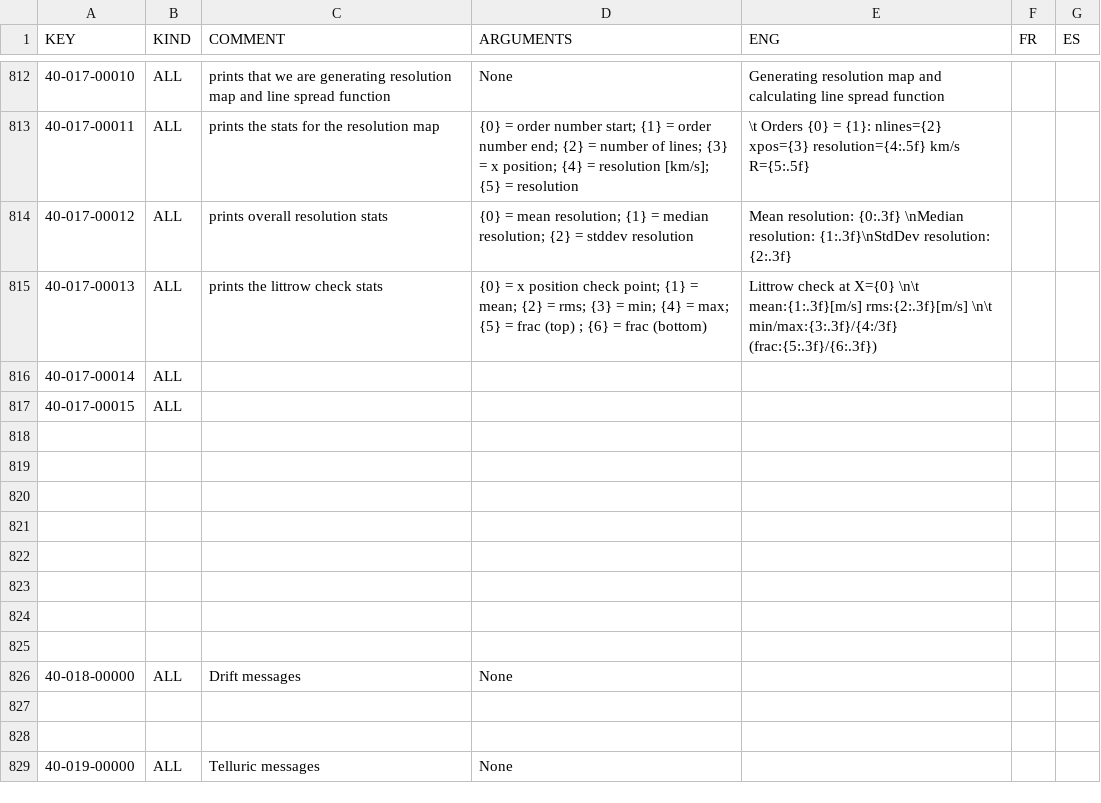
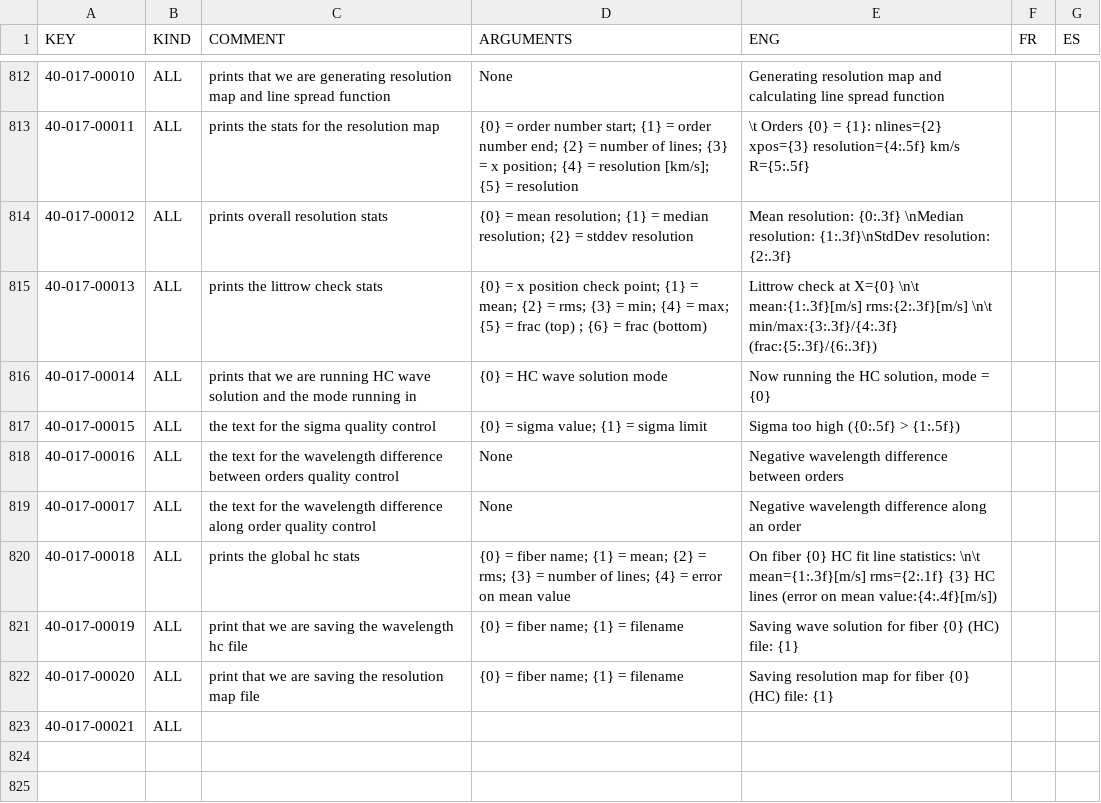
Before and after one commit to njcuk9999/apero-drs, a CSV file: INTROOT2/terrapipe/locale/databases/error.csv, drawn as a sheet; only a part is shown, gaps mark what is left out; the shorter side is filled out with more unchanged rows.

Commit message:
update language database

```diff
--- a/INTROOT2/terrapipe/locale/databases/error.csv
+++ b/INTROOT2/terrapipe/locale/databases/error.csv
@@ -814,7 +814,11 @@
 "40-017-00012","ALL","prints overall resolution stats","{0} = mean resolution; {1} = median resolution; {2} = stddev resolution","Mean resolution: {0:.3f} \nMedian resolution: {1:.3f}\nStdDev resolution: {2:.3f}","",""
-"40-017-00013","ALL","prints the littrow check stats","{0} = x position check point; {1} = mean; {2} = rms; {3} = min; {4} = max; {5} = frac (top) ; {6} = frac (bottom) ","Littrow check at X={0} \n\t mean:{1:.3f}[m/s] rms:{2:.3f}[m/s] \n\t min/max:{3:.3f}/{4:/3f} (frac:{5:.3f}/{6:.3f})","",""
-"40-017-00014","ALL","","","","",""
-"40-017-00015","ALL","","","","",""
-"","","","","","",""
-"","","","","","",""
+"40-017-00013","ALL","prints the littrow check stats","{0} = x position check point; {1} = mean; {2} = rms; {3} = min; {4} = max; {5} = frac (top) ; {6} = frac (bottom) ","Littrow check at X={0} \n\t mean:{1:.3f}[m/s] rms:{2:.3f}[m/s] \n\t min/max:{3:.3f}/{4:.3f} (frac:{5:.3f}/{6:.3f})","",""
+"40-017-00014","ALL","prints that we are running HC wave solution and the mode running in","{0} = HC wave solution mode","Now running the HC solution, mode = {0}","",""
+"40-017-00015","ALL","the text for the sigma quality control","{0} = sigma value; {1} = sigma limit","Sigma too high ({0:.5f} > {1:.5f})","",""
+"40-017-00016","ALL","the text for the wavelength difference between orders quality control","None","Negative wavelength difference between orders","",""
+"40-017-00017","ALL","the text for the wavelength difference along order quality control","None","Negative wavelength difference along an order","",""
+"40-017-00018","ALL","prints the global hc stats","{0} = fiber name; {1} = mean; {2} = rms; {3} = number of lines; {4} = error on mean value","On fiber {0} HC fit line statistics: \n\t mean={1:.3f}[m/s] rms={2:.1f} {3} HC lines (error on mean value:{4:.4f}[m/s])","",""
+"40-017-00019","ALL","print that we are saving the wavelength hc file","{0} = fiber name; {1} = filename","Saving wave solution for fiber {0} (HC) file: {1}","",""
+"40-017-00020","ALL","print that we are saving the resolution map file","{0} = fiber name; {1} = filename","Saving resolution map for fiber {0} (HC) file: {1}","",""
+"40-017-00021","ALL","","","","",""
 "","","","","","",""
```
Also changed, not shown: 2 other files.
